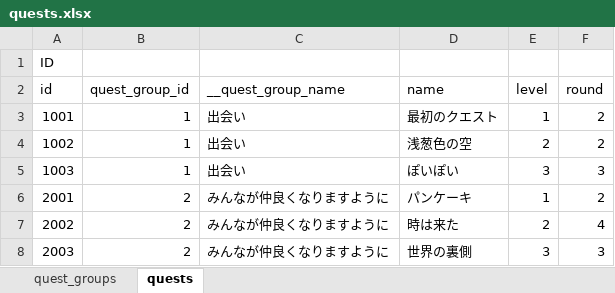
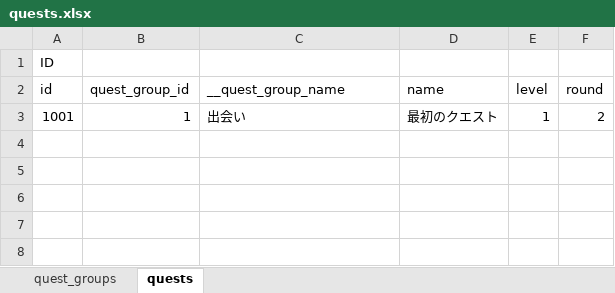
Before and after one commit to seed-ui/seedtable-masterdata-repository-example, an Excel workbook: templates/quests.xlsx, sheet quests, drawn as a sheet; values as stored, in another font and other column widths than the file's, no borders; the diff names each change by its address in the sheet, - before the commit and + after, or states it on an @@ line.

Commit message:
クエストxlsxをテンプレート化

```diff
--- a/templates/quests.xlsx (sheet quests)
+++ b/templates/quests.xlsx (sheet quests)
-row 4: 1002 | 1 | 出会い | 浅葱色の空 | 2 | 2
-row 5: 1003 | 1 | 出会い | ぽいぽい | 3 | 3
-row 6: 2001 | 2 | みんなが仲良くなりますように | パンケーキ | 1 | 2
-row 7: 2002 | 2 | みんなが仲良くなりますように | 時は来た | 2 | 4
-row 8: 2003 | 2 | みんなが仲良くなりますように | 世界の裏側 | 3 | 3
```
Also changed, not shown: sheet quest_groups.
